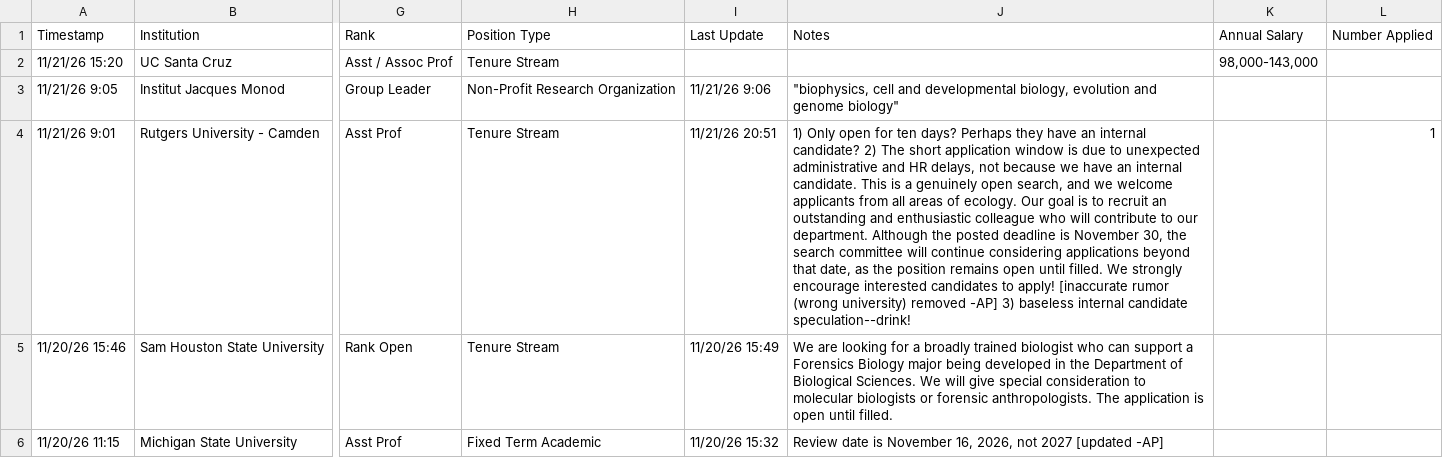
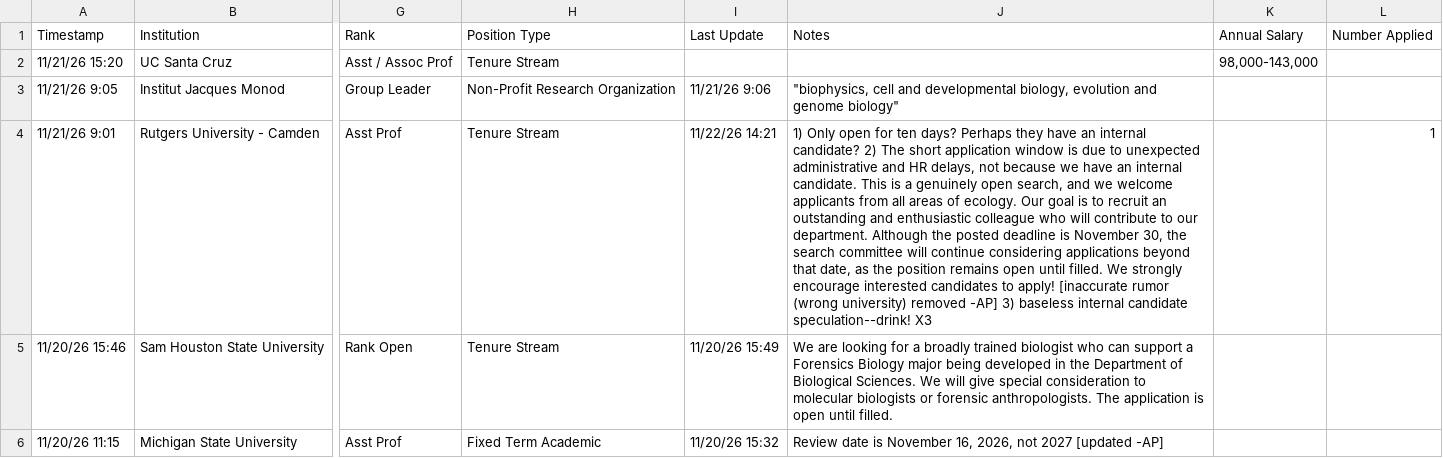
Before and after one commit to mikeblazanin/ecoevojobsR, a CSV file: data-raw/ecoevojobsR_faculty.csv, drawn as a sheet; only a part is shown, gaps mark what is left out; the diff covers the shown part only; the diff names each change by its address in the sheet, - before the commit and + after, or states it on an @@ line.

```diff
--- a/data-raw/ecoevojobsR_faculty.csv
+++ b/data-raw/ecoevojobsR_faculty.csv
-I4: 11/21/26 20:51
+I4: 11/22/26 14:21
-J4: …candidate speculation--drink!
+J4: …candidate speculation--drink! X3
```
Also changed, not shown: 13 edited cells elsewhere in this file, 1 other file.
